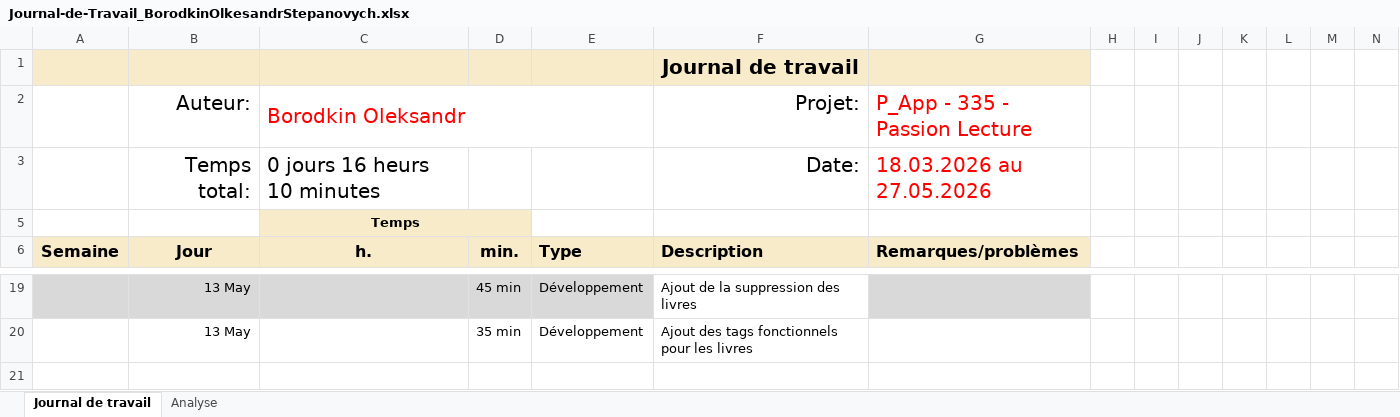
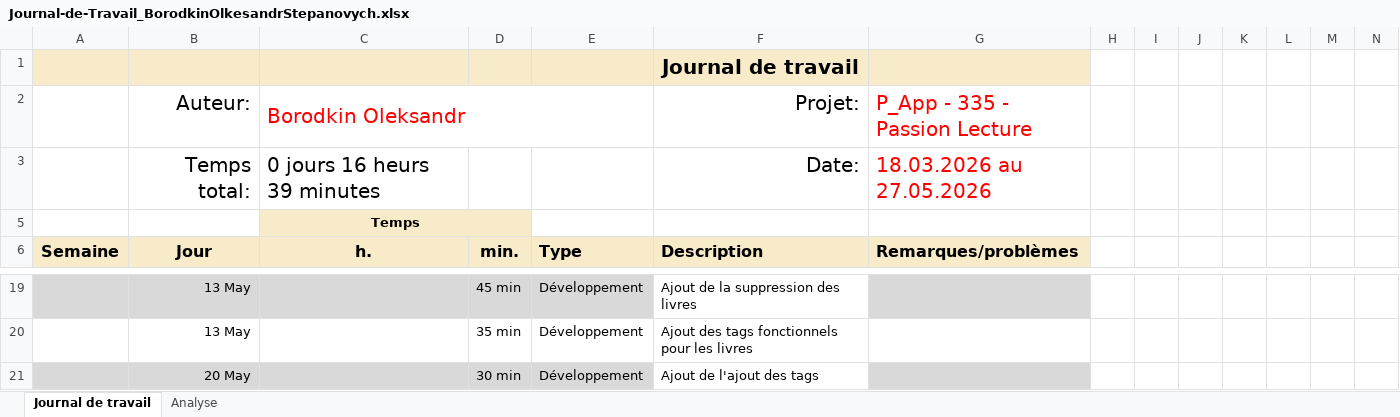
Before and after one commit to SachaBorodkin/ReadMe, an Excel workbook: doc/Journal-de-Travail_BorodkinOlkesandrStepanovych.xlsx, sheet Journal de travail, drawn as a sheet; only a part is shown, gaps mark what is left out; values as stored, in another font and other column widths than the file's, no borders; conditional formats and table styles not drawn; rows hold the shown columns only; the diff names each change by its address in the sheet, - before the commit and + after, or states it on an @@ line.

Commit message:
feat(tags)ajout de l'ajout des tags pour les livres

```diff
--- a/doc/Journal-de-Travail_BorodkinOlkesandrStepanovych.xlsx (sheet Journal de travail)
+++ b/doc/Journal-de-Travail_BorodkinOlkesandrStepanovych.xlsx (sheet Journal de travail)
-C3 (h.): 0 jours 16 heurs 10 minutes
+C3 (h.): 0 jours 16 heurs 39 minutes
+row 21:  | 20 May |  | 30 min | Développement | Ajout de l'ajout des tags
```
Also changed, not shown: sheet Analyse, hidden cells, charts or pictures, 8 other files.
